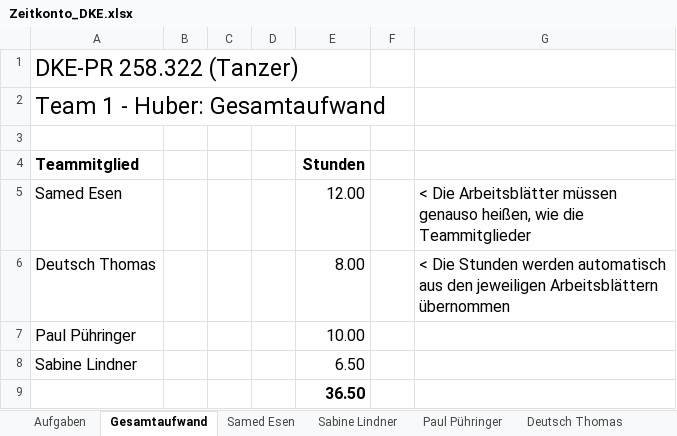
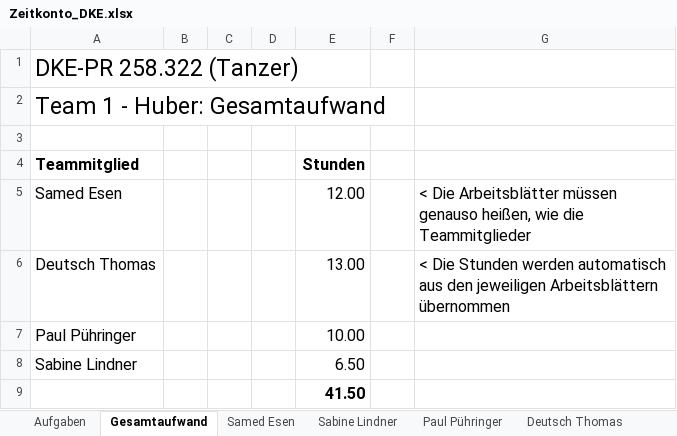
Before and after one commit to deutho/DKE-PR, an Excel workbook: Zeitkonto_DKE.xlsx, sheet Gesamtaufwand, drawn as a sheet; values as stored, in another font and other column widths than the file's, no borders; the diff names each change by its address in the sheet, - before the commit and + after, or states it on an @@ line.

```diff
--- a/Zeitkonto_DKE.xlsx (sheet Gesamtaufwand)
+++ b/Zeitkonto_DKE.xlsx (sheet Gesamtaufwand)
-E6 (Stunden): 8.00
+E6 (Stunden): 13.00
-E9 (Stunden): 36.50
+E9 (Stunden): 41.50
```
Also changed, not shown: sheet Deutsch Thomas.
